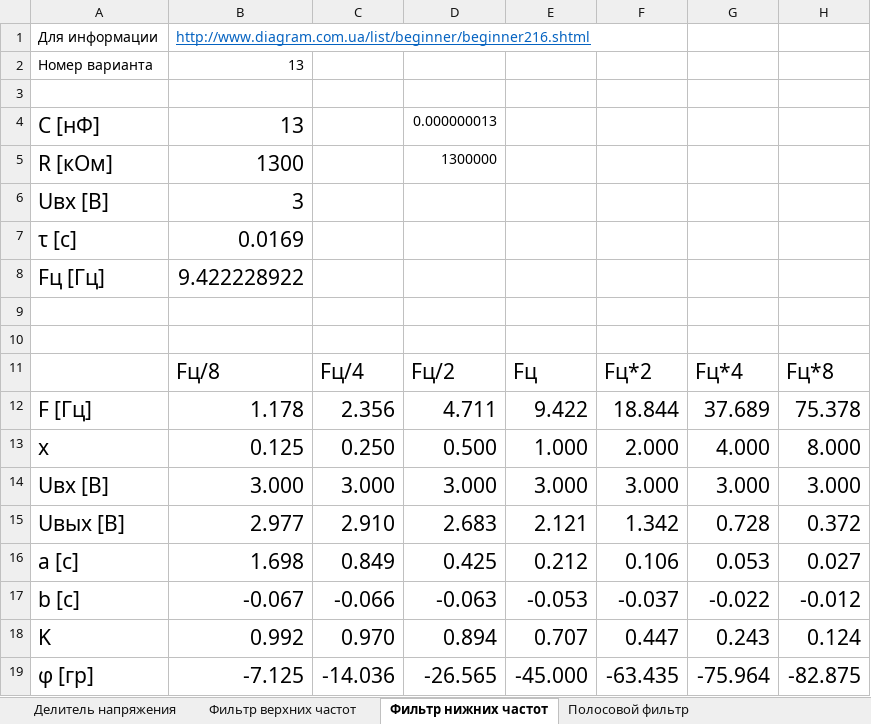
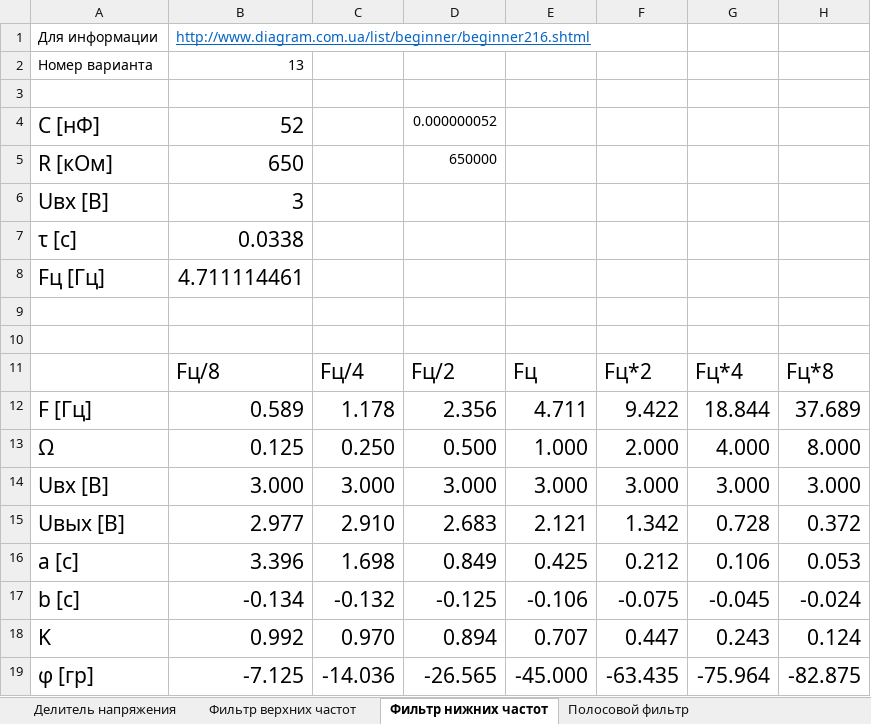
Before and after one commit to gtcoda/E_c_2_2, an Excel workbook: lr4/Фильтры.xlsx, sheet Фильтр нижних частот, drawn as a sheet; values as stored, in another font and other column widths than the file's, no borders; charts and pictures not drawn; removed rows and columns are numbered as before the commit, all else as after; the diff names each change by its address in the sheet, - before the commit and + after, or states it on an @@ line.

Commit message:
ЛР 4 Закончен расчет фильтров

```diff
--- a/lr4/Фильтры.xlsx (sheet Фильтр нижних частот)
+++ b/lr4/Фильтры.xlsx (sheet Фильтр нижних частот)
-B4: 13
+B4: 52
-D4: 0.000000013
+D4: 0.000000052
-B5: 1300
+B5: 650
-D5: 1300000
+D5: 650000
-B7: 0.0169
+B7: 0.0338
-B8: 9.422228922
+B8: 4.711114461
-row 12: F [Гц] | 1.178 | 2.356 | 4.711 | 9.422 | 18.844 | 37.689 | 75.378
+row 12: F [Гц] | 0.589 | 1.178 | 2.356 | 4.711 | 9.422 | 18.844 | 37.689
-A13: x
+A13: Ω
-row 16: a [с] | 1.698 | 0.849 | 0.425 | 0.212 | 0.106 | 0.053 | 0.027
-row 17: b [с] | -0.067 | -0.066 | -0.063 | -0.053 | -0.037 | -0.022 | -0.012
+row 16: a [с] | 3.396 | 1.698 | 0.849 | 0.425 | 0.212 | 0.106 | 0.053
+row 17: b [с] | -0.134 | -0.132 | -0.125 | -0.106 | -0.075 | -0.045 | -0.024
```
Also changed, not shown: sheet Фильтр верхних частот, sheet Режекторный фильтр, sheet Полосовой фильтр, charts or pictures, 4 other files.
